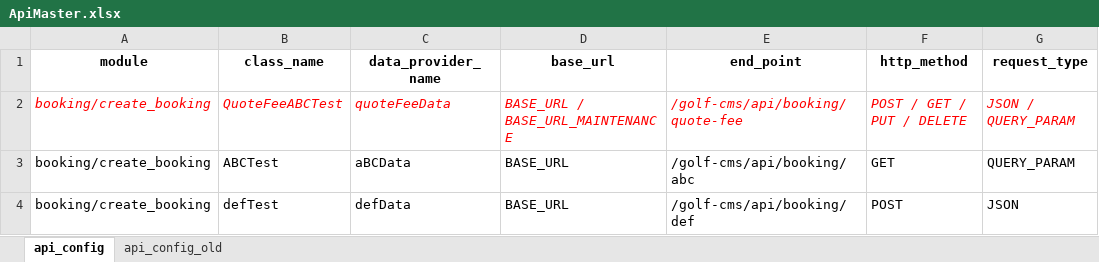
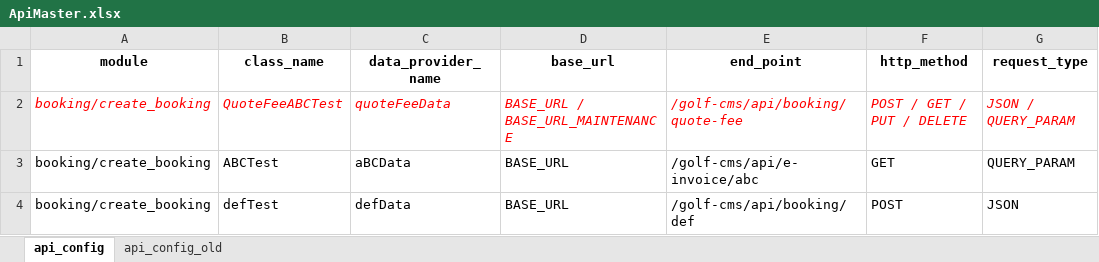
Before and after one commit to PhuongXinhGai/CARO_CMS_AUTO_API_STG, an Excel workbook: src/main/resources/api_master/ApiMaster.xlsx, sheet api_config, drawn as a sheet; only a part is shown; values as stored, in another font and other column widths than the file's, no borders; the diff names each change by its address in the sheet, - before the commit and + after, or states it on an @@ line.

```diff
--- a/src/main/resources/api_master/ApiMaster.xlsx (sheet api_config)
+++ b/src/main/resources/api_master/ApiMaster.xlsx (sheet api_config)
-E3 (end_point): /golf-cms/api/booking/abc
+E3 (end_point): /golf-cms/api/e-invoice/abc
```
Also changed, not shown: 5 other files.
